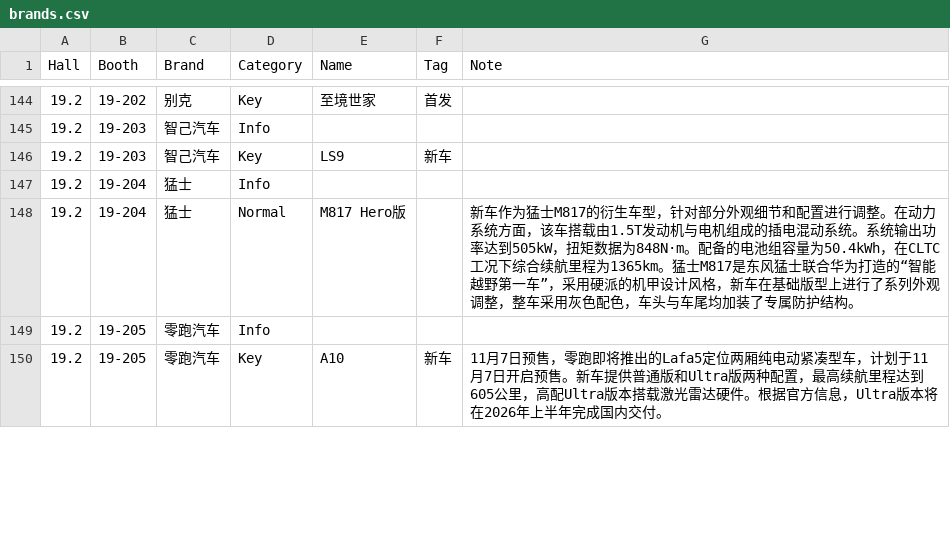
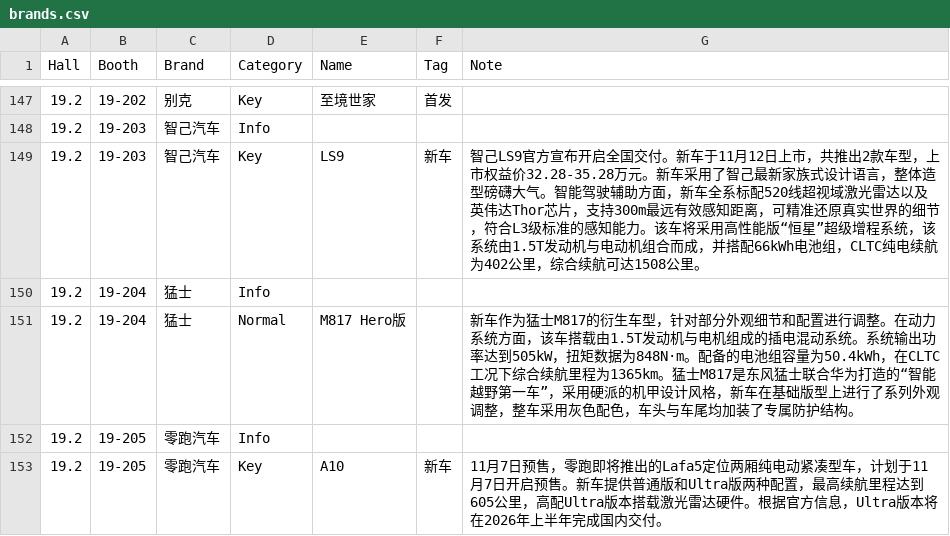
Before and after one commit to Leonhardt117/2025-GZ-CARSHOW-V2, a CSV file: public/brands.csv, drawn as a sheet; only a part is shown, gaps mark what is left out; the diff covers the shown part only.

Commit message:
brand update final

```diff
--- a/public/brands.csv
+++ b/public/brands.csv
@@ -145,3 +148,3 @@
 19.2,19-203,智己汽车,Info,,,
-19.2,19-203,智己汽车,Key,LS9,新车,
+19.2,19-203,智己汽车,Key,LS9,新车,智己LS9官方宣布开启全国交付。新车于11月12日上市，共推出2款车型，上市权益价32.28-35.28万元。新车采用了智己最新家族式设计语言，整体造型磅礴大气。智能驾驶辅助方面，新车全系标配520线超视域激光雷达以及英伟达Thor芯片，支持300m最远有效感知距离，可精准还原真实世界的细节，符合L3级标准的感知能力。该车将采用高性能版“恒星”超级增程系统，该系统由1.5T发动机与电动机组合而成，并搭配66kWh电池组，CLTC纯电续航为402公里，综合续航可达1508公里。
 19.2,19-204,猛士,Info,,,
```
Also changed, not shown: 3 added rows and 4 edited cells elsewhere in this file.
